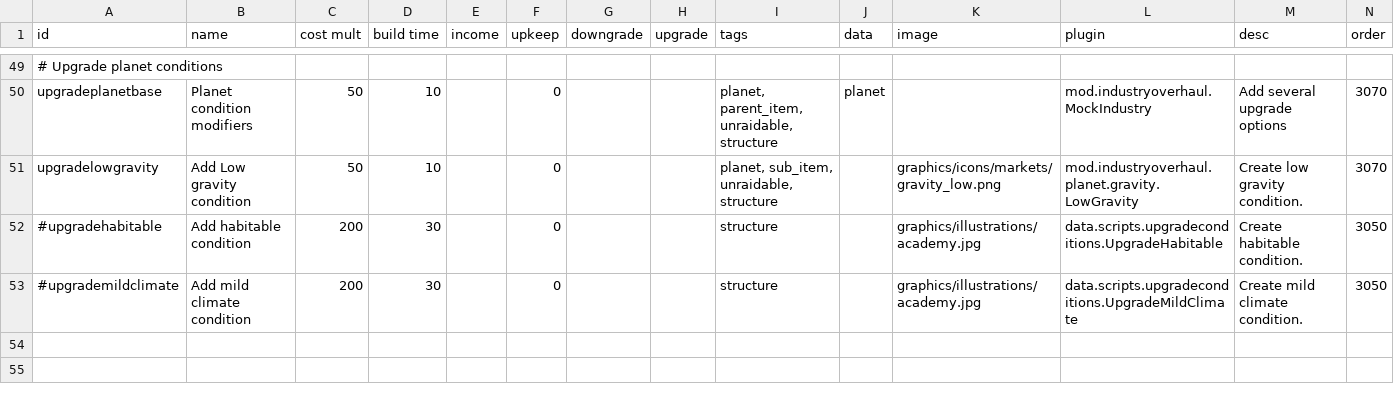
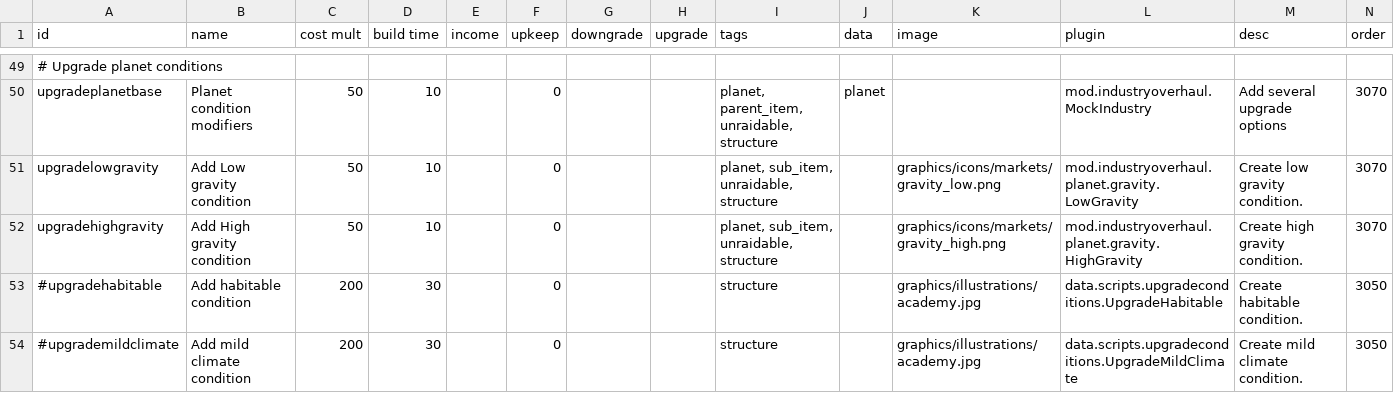
Before and after one commit to DarkbordermanModding/Starsector-IndustryOverhaul, a CSV file: data/campaign/industries.csv, drawn as a sheet; only a part is shown, gaps mark what is left out; rows hold the shown columns only; the diff names each change by its address in the sheet, - before the commit and + after, or states it on an @@ line.

```diff
--- a/data/campaign/industries.csv
+++ b/data/campaign/industries.csv
+row 52: upgradehighgravity | Add High gravity condition | 50 | 10 |  | 0 |  |  | planet, sub_item, unraidable, structure |  | graphics/icons/markets/gravity_high.png | mod.industryoverhaul.planet.gravity.HighGravity | Create high gravity condition. | 3070
```
Also changed, not shown: 2 other files.
